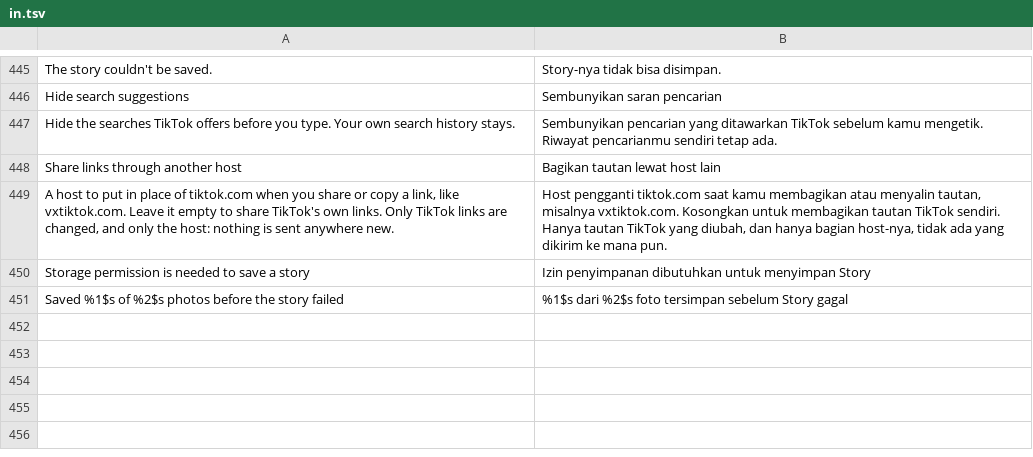
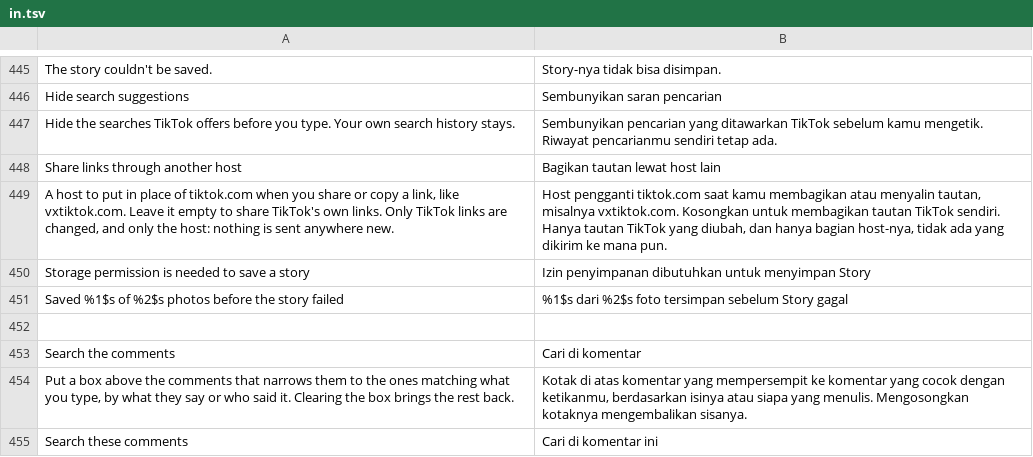
Before and after one commit to SysAdminDoc/hushfeed, a TSV file: extensions/tiktok/src/main/l10n/in.tsv, drawn as a sheet; only a part is shown, gaps mark what is left out.

Commit message:
feat: a box above the comments that narrows them
Type part of what a comment says or part of who said it and the rest fold
away. Clearing the box brings them back.

Nothing is taken out of TikTok's list. A comment that does not match is
collapsed where it sits, height and all, because a scrolling list measures
its own children and does not honour GONE on its own. That is the same
thing the inbox does to a row it was told to hide, and it means paging,
replies and counts never learn anything happened.

No new hook: the comment tools patch already calls into the extension as
each row binds and as each page loads. The box goes above the list only
where the sheet stacks its children vertically, so on any other shape it
does not appear rather than landing across the comments.

```diff
--- a/extensions/tiktok/src/main/l10n/in.tsv
+++ b/extensions/tiktok/src/main/l10n/in.tsv
@@ -451 +451,5 @@ Storage permission is needed to save a story	Izin penyimpanan dibutuhkan untuk m
 Saved %1$s of %2$s photos before the story failed	%1$s dari %2$s foto tersimpan sebelum Story gagal
+
+Search the comments	Cari di komentar
+Put a box above the comments that narrows them to the ones matching what you type, by what they say or who said it. Clearing the box brings the rest back.	Kotak di atas komentar yang mempersempit ke komentar yang cocok dengan ketikanmu, berdasarkan isinya atau siapa yang menulis. Mengosongkan kotaknya mengembalikan sisanya.
+Search these comments	Cari di komentar ini
```
Also changed, not shown: extensions/tiktok/src/main/l10n/de.tsv, 7 other files.
